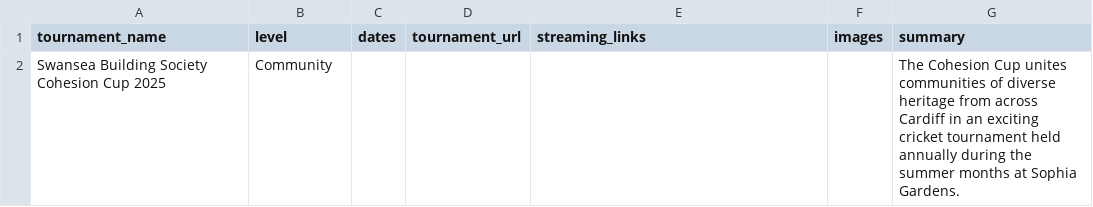
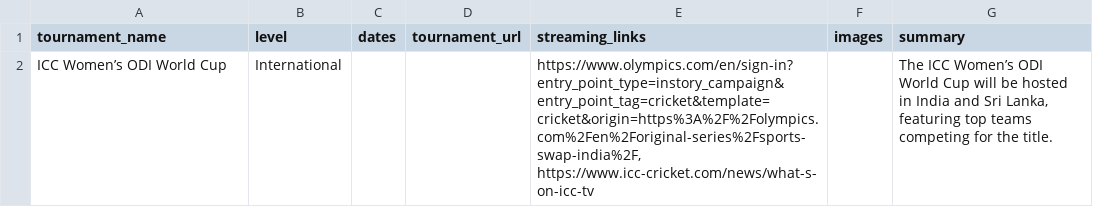
Before and after one commit to Arjunheregeek/-GenAI-Sports-Tournament-Discovery-System, a CSV file: final_output/tournament_calendar_final.csv, drawn as a sheet; removed rows and columns are numbered as before the commit, all else as after; the diff names each change by its address in the sheet, - before the commit and + after, or states it on an @@ line.

Commit message:
Add tournament calendar final JSON with structured data

```diff
--- a/final_output/tournament_calendar_final.csv
+++ b/final_output/tournament_calendar_final.csv
-row 2: Swansea Building Society Cohesion Cup 2025 | Community |  |  |  |  | The Cohesion Cup unites communities of diverse heritage from across Cardiff in an exciting cricket tournament held annually during the summer months at Sophia Gardens.
+row 2: ICC Women’s ODI World Cup | International |  |  | https://www.olympics.com/en/sign-in?entry_point_type=instory_campaign&entry_point_tag=cricket&template=cricket&origin=https%3A%2F%2Folympics.com%2Fen%2Foriginal-series%2Fsports-swap-india%2F, https://www.icc-cricket.com/news/what-s-on-icc-tv |  | The ICC Women’s ODI World Cup will be hosted in India and Sri Lanka, featuring top teams competing for the title.
```
Also changed, not shown: 4 other files.
